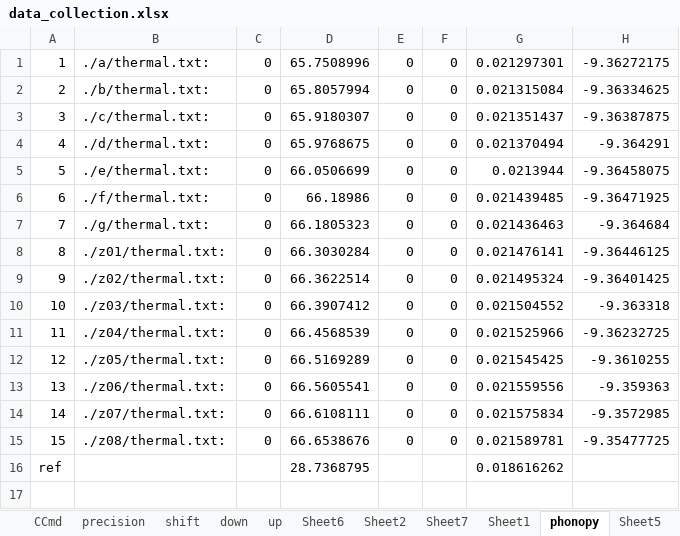
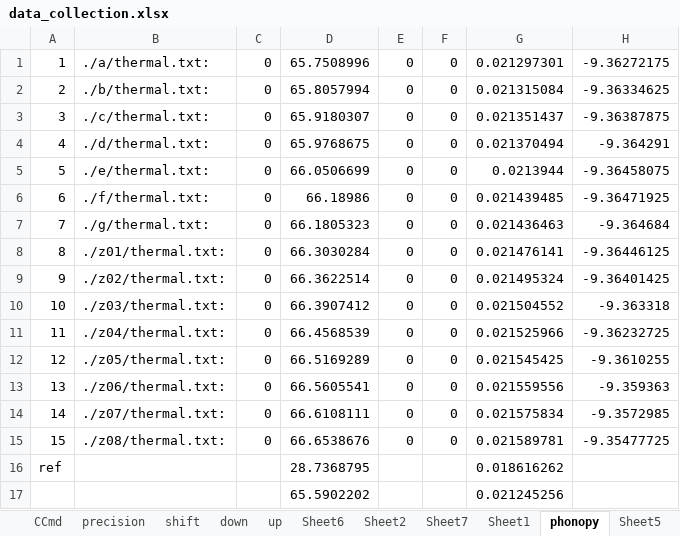
Before and after one commit to YerongLeopard/William, an Excel workbook: data/data_collection.xlsx, sheet phonopy, drawn as a sheet; values as stored, in another font and other column widths than the file's, no borders; charts and pictures not drawn; the diff names each change by its address in the sheet, - before the commit and + after, or states it on an @@ line.

```diff
--- a/data/data_collection.xlsx (sheet phonopy)
+++ b/data/data_collection.xlsx (sheet phonopy)
+row 17:  |  |  | 65.5902202 |  |  | 0.021245256
```
Also changed, not shown: sheet data12, sheet Sheet1, charts or pictures.
